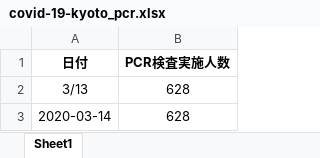
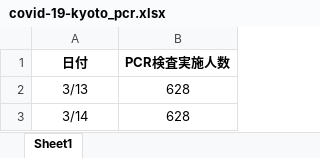
Before and after one commit to yasuhitoinoue/covid19-kyoto, an Excel workbook: data/covid-19-kyoto_pcr.xlsx, sheet Sheet1, drawn as a sheet; values as stored, in another font and other column widths than the file's, no borders; the diff names each change by its address in the sheet, - before the commit and + after, or states it on an @@ line.

```diff
--- a/data/covid-19-kyoto_pcr.xlsx (sheet Sheet1)
+++ b/data/covid-19-kyoto_pcr.xlsx (sheet Sheet1)
-A3 (日付): 2020-03-14
+A3 (日付): 3/14
```
Also changed, not shown: data/covid-19-kyoto.xlsx, 3 other files.
